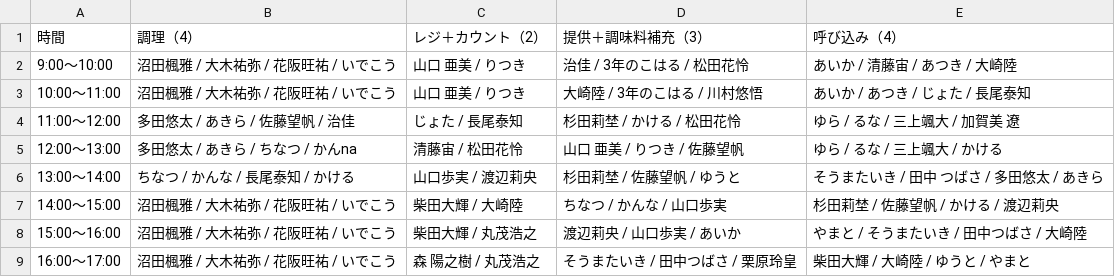
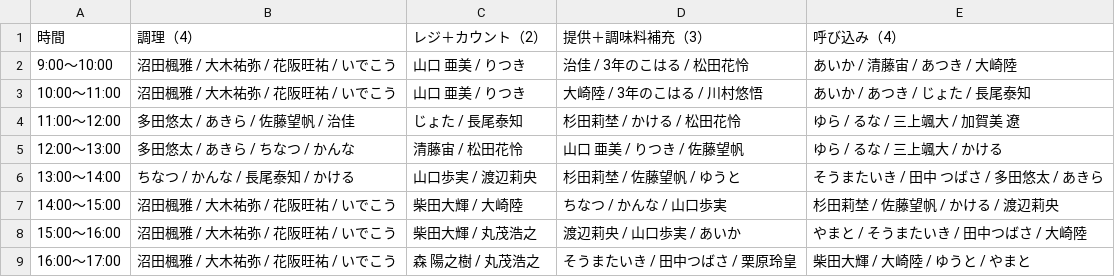
Before and after one commit to atsuki0426/festival, a CSV file: data/ACEDOGS_10-10_13人体制.csv, drawn as a sheet.

Commit message:
update ACEDOGS_10-10_13人体制.csv from ACEDOGS admin

```diff
--- a/data/ACEDOGS_10-10_13人体制.csv
+++ b/data/ACEDOGS_10-10_13人体制.csv
@@ -4,3 +4,3 @@
 11:00〜12:00,多田悠太 / あきら / 佐藤望帆 / 治佳,じょた / 長尾泰知,杉田莉埜 / かける / 松田花怜,ゆら / るな / 三上颯大 / 加賀美 遼
-12:00〜13:00,多田悠太 / あきら / ちなつ / かんna,清藤宙 / 松田花怜,山口 亜美 / りつき / 佐藤望帆,ゆら / るな / 三上颯大 / かける
+12:00〜13:00,多田悠太 / あきら / ちなつ / かんな,清藤宙 / 松田花怜,山口 亜美 / りつき / 佐藤望帆,ゆら / るな / 三上颯大 / かける
 13:00〜14:00,ちなつ / かんな / 長尾泰知 / かける,山口歩実 / 渡辺莉央,杉田莉埜 / 佐藤望帆 / ゆうと,そうまたいき / 田中 つばさ / 多田悠太 / あきら
```
